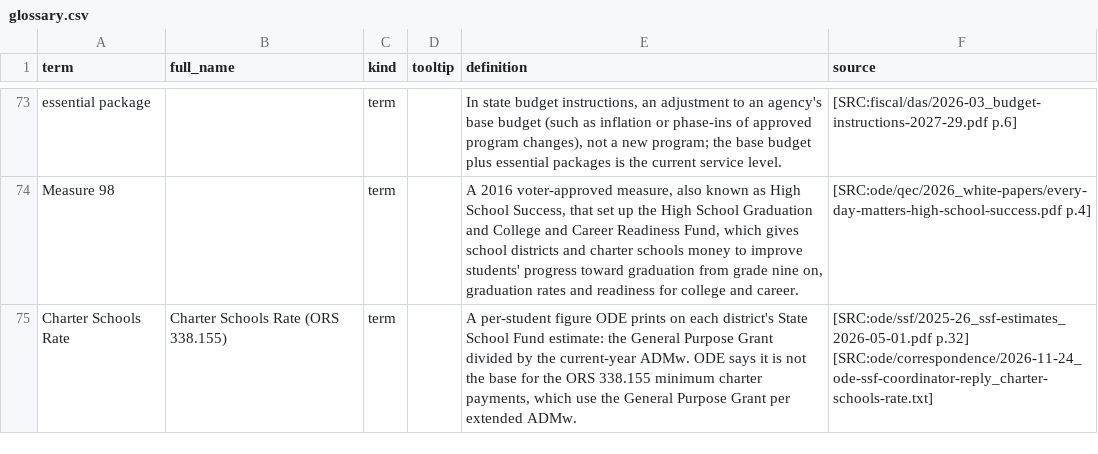
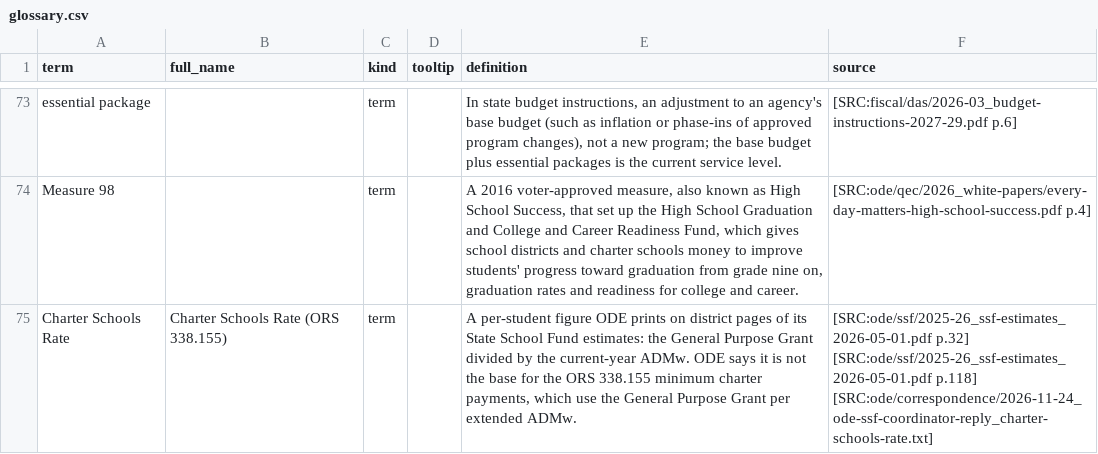
Before and after one commit to pietvanzoen/fund-oregon-schools, a CSV file: analysis/glossary.csv, drawn as a sheet; only a part is shown, gaps mark what is left out.

```diff
--- a/analysis/glossary.csv
+++ b/analysis/glossary.csv
@@ -74,2 +74,2 @@ essential package,,term,,"In state budget instructions, an adjustment to an agen
 Measure 98,,term,,"A 2016 voter-approved measure, also known as High School Success, that set up the High School Graduation and College and Career Readiness Fund, which gives school districts and charter schools money to improve students' progress toward graduation from grade nine on, graduation rates and readiness for college and career.",[SRC:ode/qec/2026_white-papers/every-day-matters-high-school-success.pdf p.4]
-Charter Schools Rate,Charter Schools Rate (ORS 338.155),term,,"A per-student figure ODE prints on each district's State School Fund estimate: the General Purpose Grant divided by the current-year ADMw. ODE says it is not the base for the ORS 338.155 minimum charter payments, which use the General Purpose Grant per extended ADMw.",[SRC:ode/ssf/2025-26_ssf-estimates_2026-05-01.pdf p.32] [SRC:ode/correspondence/2026-11-24_ode-ssf-coordinator-reply_charter-schools-rate.txt]
+Charter Schools Rate,Charter Schools Rate (ORS 338.155),term,,"A per-student figure ODE prints on district pages of its State School Fund estimates: the General Purpose Grant divided by the current-year ADMw. ODE says it is not the base for the ORS 338.155 minimum charter payments, which use the General Purpose Grant per extended ADMw.",[SRC:ode/ssf/2025-26_ssf-estimates_2026-05-01.pdf p.32] [SRC:ode/ssf/2025-26_ssf-estimates_2026-05-01.pdf p.118] [SRC:ode/correspondence/2026-11-24_ode-ssf-coordinator-reply_charter-schools-rate.txt]
```
Also changed, not shown: 3 other files.
